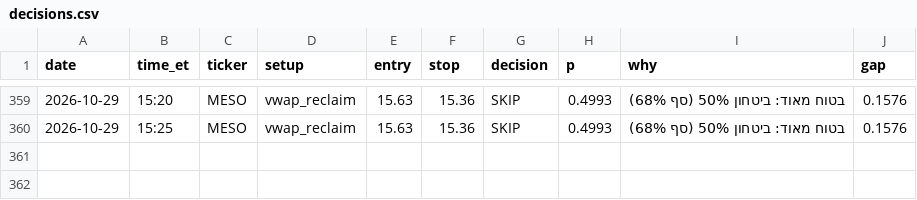
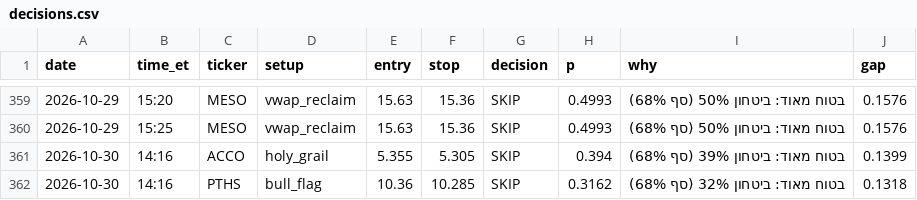
Before and after one commit to idodoshnit-cmyk/roger-alerts, a CSV file: log/decisions.csv, drawn as a sheet; only a part is shown, gaps mark what is left out.

```diff
--- a/log/decisions.csv
+++ b/log/decisions.csv
@@ -360 +360,3 @@ date,time_et,ticker,setup,entry,stop,decision,p,why,gap
 2026-10-29,15:25,MESO,vwap_reclaim,15.63,15.36,SKIP,0.4993,בטוח מאוד: ביטחון 50% (סף 68%),0.1576
+2026-10-30,14:16,ACCO,holy_grail,5.355,5.305,SKIP,0.394,בטוח מאוד: ביטחון 39% (סף 68%),0.1399
+2026-10-30,14:16,PTHS,bull_flag,10.36,10.285,SKIP,0.3162,בטוח מאוד: ביטחון 32% (סף 68%),0.1318
```
Also changed, not shown: 1 other file.
